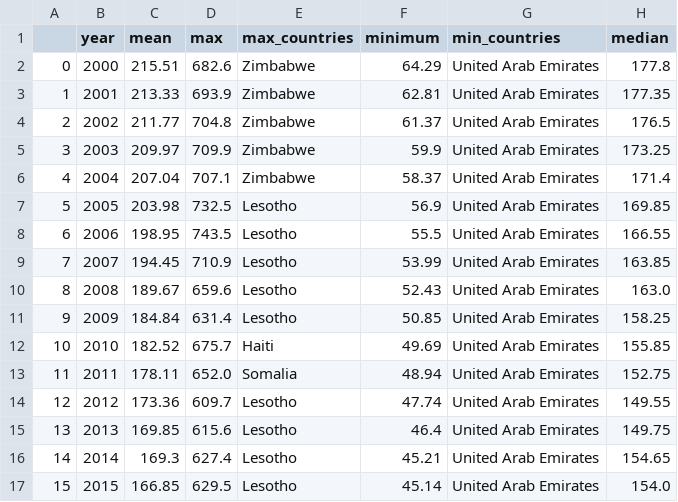
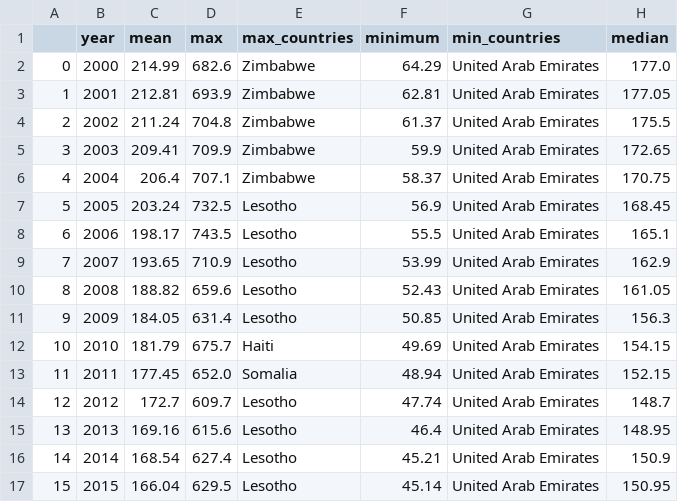
Before and after one commit to WVDevCode/Life_Expectancy_and_GDP, a CSV file: Datasets/Cleaned_datasets/Descriptive_Statistics_Dfs/Descriptive_Stats-All_Adult_Mortality.csv, drawn as a sheet.

```diff
--- a/Datasets/Cleaned_datasets/Descriptive_Statistics_Dfs/Descriptive_Stats-All_Adult_Mortality.csv
+++ b/Datasets/Cleaned_datasets/Descriptive_Statistics_Dfs/Descriptive_Stats-All_Adult_Mortality.csv
@@ -1,17 +1,17 @@
 ,year,mean,max,max_countries,minimum,min_countries,median
-0,2000,215.51,682.6,Zimbabwe,64.29,United Arab Emirates,177.8
-1,2001,213.33,693.9,Zimbabwe,62.81,United Arab Emirates,177.35
-2,2002,211.77,704.8,Zimbabwe,61.37,United Arab Emirates,176.5
-3,2003,209.97,709.9,Zimbabwe,59.9,United Arab Emirates,173.25
-4,2004,207.04,707.1,Zimbabwe,58.37,United Arab Emirates,171.4
-5,2005,203.98,732.5,Lesotho,56.9,United Arab Emirates,169.85
-6,2006,198.95,743.5,Lesotho,55.5,United Arab Emirates,166.55
-7,2007,194.45,710.9,Lesotho,53.99,United Arab Emirates,163.85
-8,2008,189.67,659.6,Lesotho,52.43,United Arab Emirates,163.0
-9,2009,184.84,631.4,Lesotho,50.85,United Arab Emirates,158.25
-10,2010,182.52,675.7,Haiti,49.69,United Arab Emirates,155.85
-11,2011,178.11,652.0,Somalia,48.94,United Arab Emirates,152.75
-12,2012,173.36,609.7,Lesotho,47.74,United Arab Emirates,149.55
-13,2013,169.85,615.6,Lesotho,46.4,United Arab Emirates,149.75
-14,2014,169.3,627.4,Lesotho,45.21,United Arab Emirates,154.65
-15,2015,166.85,629.5,Lesotho,45.14,United Arab Emirates,154.0
+0,2000,214.99,682.6,Zimbabwe,64.29,United Arab Emirates,177.0
+1,2001,212.81,693.9,Zimbabwe,62.81,United Arab Emirates,177.05
+2,2002,211.24,704.8,Zimbabwe,61.37,United Arab Emirates,175.5
+3,2003,209.41,709.9,Zimbabwe,59.9,United Arab Emirates,172.65
+4,2004,206.4,707.1,Zimbabwe,58.37,United Arab Emirates,170.75
+5,2005,203.24,732.5,Lesotho,56.9,United Arab Emirates,168.45
+6,2006,198.17,743.5,Lesotho,55.5,United Arab Emirates,165.1
+7,2007,193.65,710.9,Lesotho,53.99,United Arab Emirates,162.9
+8,2008,188.82,659.6,Lesotho,52.43,United Arab Emirates,161.05
+9,2009,184.05,631.4,Lesotho,50.85,United Arab Emirates,156.3
+10,2010,181.79,675.7,Haiti,49.69,United Arab Emirates,154.15
+11,2011,177.45,652.0,Somalia,48.94,United Arab Emirates,152.15
+12,2012,172.7,609.7,Lesotho,47.74,United Arab Emirates,148.7
+13,2013,169.16,615.6,Lesotho,46.4,United Arab Emirates,148.95
+14,2014,168.54,627.4,Lesotho,45.21,United Arab Emirates,150.9
+15,2015,166.04,629.5,Lesotho,45.14,United Arab Emirates,150.95
```
Also changed, not shown: Datasets/Cleaned_datasets/Life_expectancy_cleaned_1.csv, Datasets/Cleaned_datasets/Top_Grossing_Countries-per_capita.csv, 33 other files.
